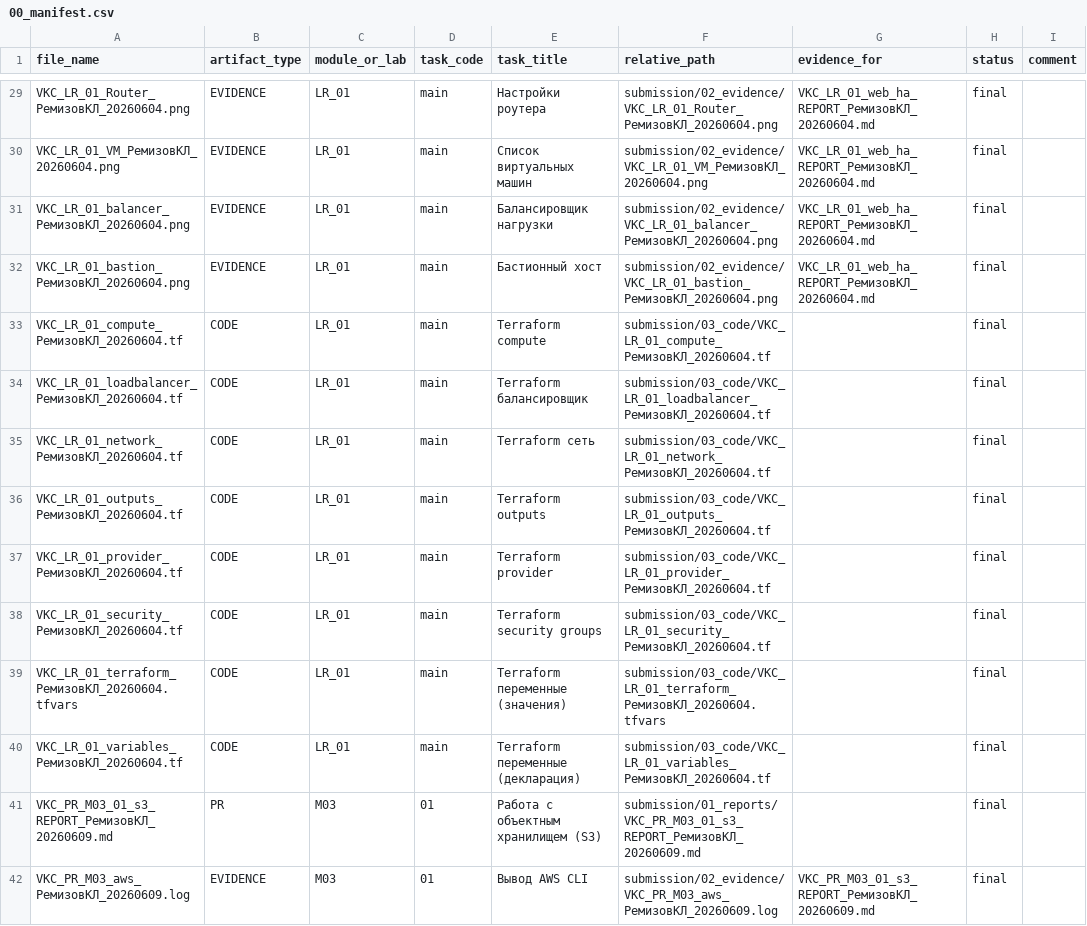
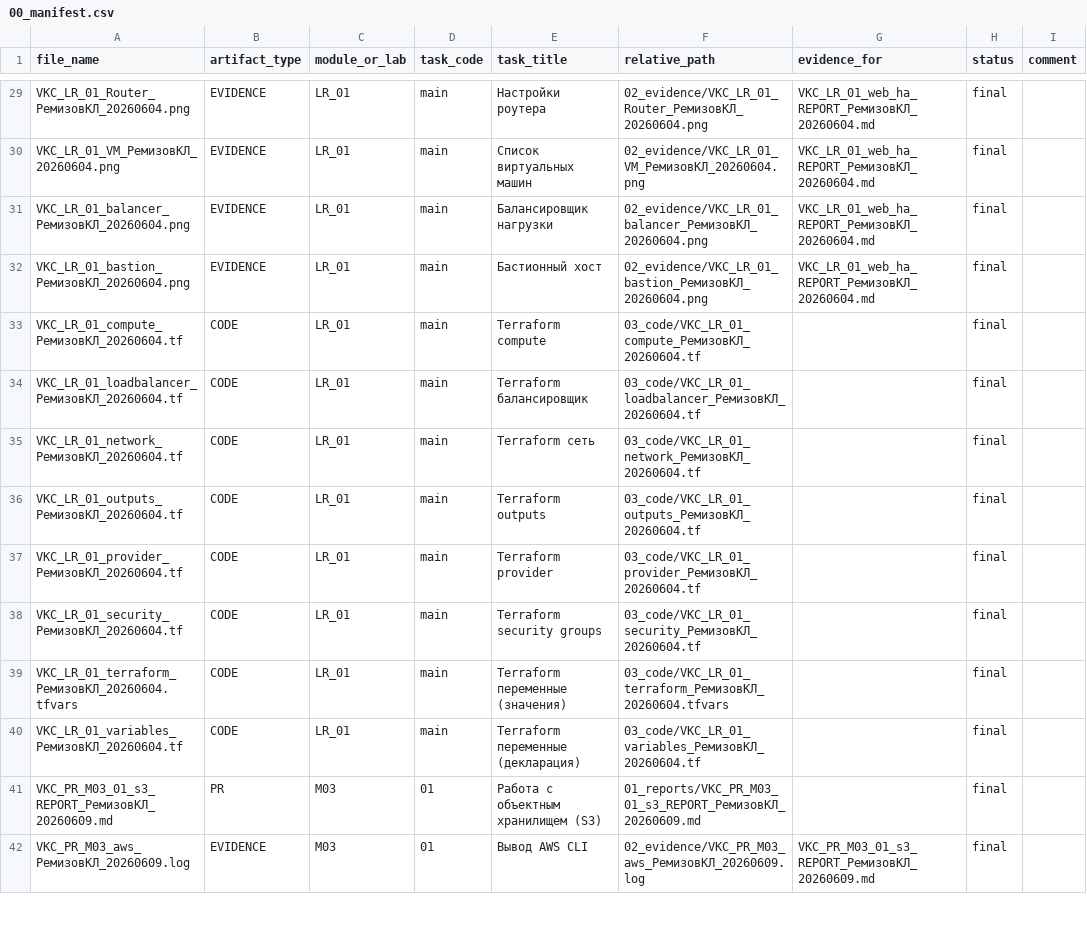
Before and after one commit to BlackCorbeau/RosatomSubmissions, a CSV file: 00_manifest.csv, drawn as a sheet; only a part is shown, gaps mark what is left out; the diff covers the shown part only; the diff names each change by its address in the sheet, - before the commit and + after, or states it on an @@ line.

```diff
--- a/00_manifest.csv
+++ b/00_manifest.csv
-F29 (relative_path): submission/02_evidence/VKC_LR_01_Router_РемизовКЛ_20260604.png
+F29 (relative_path): 02_evidence/VKC_LR_01_Router_РемизовКЛ_20260604.png
-F30 (relative_path): submission/02_evidence/VKC_LR_01_VM_РемизовКЛ_20260604.png
+F30 (relative_path): 02_evidence/VKC_LR_01_VM_РемизовКЛ_20260604.png
-F31 (relative_path): submission/02_evidence/VKC_LR_01_balancer_РемизовКЛ_20260604.png
+F31 (relative_path): 02_evidence/VKC_LR_01_balancer_РемизовКЛ_20260604.png
-F32 (relative_path): submission/02_evidence/VKC_LR_01_bastion_РемизовКЛ_20260604.png
+F32 (relative_path): 02_evidence/VKC_LR_01_bastion_РемизовКЛ_20260604.png
-F33 (relative_path): submission/03_code/VKC_LR_01_compute_РемизовКЛ_20260604.tf
+F33 (relative_path): 03_code/VKC_LR_01_compute_РемизовКЛ_20260604.tf
-F34 (relative_path): submission/03_code/VKC_LR_01_loadbalancer_РемизовКЛ_20260604.tf
+F34 (relative_path): 03_code/VKC_LR_01_loadbalancer_РемизовКЛ_20260604.tf
-F35 (relative_path): submission/03_code/VKC_LR_01_network_РемизовКЛ_20260604.tf
+F35 (relative_path): 03_code/VKC_LR_01_network_РемизовКЛ_20260604.tf
-F36 (relative_path): submission/03_code/VKC_LR_01_outputs_РемизовКЛ_20260604.tf
+F36 (relative_path): 03_code/VKC_LR_01_outputs_РемизовКЛ_20260604.tf
-F37 (relative_path): submission/03_code/VKC_LR_01_provider_РемизовКЛ_20260604.tf
+F37 (relative_path): 03_code/VKC_LR_01_provider_РемизовКЛ_20260604.tf
-F38 (relative_path): submission/03_code/VKC_LR_01_security_РемизовКЛ_20260604.tf
+F38 (relative_path): 03_code/VKC_LR_01_security_РемизовКЛ_20260604.tf
-F39 (relative_path): submission/03_code/VKC_LR_01_terraform_РемизовКЛ_20260604.tfvars
+F39 (relative_path): 03_code/VKC_LR_01_terraform_РемизовКЛ_20260604.tfvars
-F40 (relative_path): submission/03_code/VKC_LR_01_variables_РемизовКЛ_20260604.tf
+F40 (relative_path): 03_code/VKC_LR_01_variables_РемизовКЛ_20260604.tf
-F41 (relative_path): submission/01_reports/VKC_PR_M03_01_s3_REPORT_РемизовКЛ_20260609.md
+F41 (relative_path): 01_reports/VKC_PR_M03_01_s3_REPORT_РемизовКЛ_20260609.md
-F42 (relative_path): submission/02_evidence/VKC_PR_M03_aws_РемизовКЛ_20260609.log
+F42 (relative_path): 02_evidence/VKC_PR_M03_aws_РемизовКЛ_20260609.log
```
Also changed, not shown: 57 edited cells elsewhere in this file.
